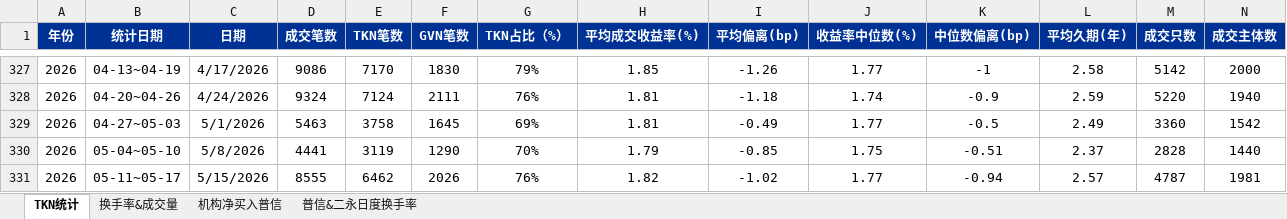
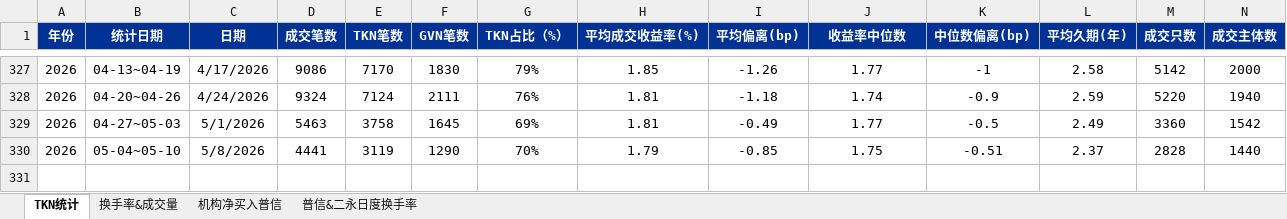
Before and after one commit to cayinc/puxin-bond-liquidity, an Excel workbook: data.xlsx, sheet TKN统计, drawn as a sheet; only a part is shown, gaps mark what is left out; values as stored, in another font and other column widths than the file's, no borders; charts and pictures not drawn; the diff names each change by its address in the sheet, - before the commit and + after, or states it on an @@ line.

```diff
--- a/data.xlsx (sheet TKN统计)
+++ b/data.xlsx (sheet TKN统计)
-J1: 收益率中位数(%)
+J1: 收益率中位数
-row 331: 2026 | 05-11~05-17 | 5/15/2026 | 8555 | 6462 | 2026 | 76% | 1.82 | -1.02 | 1.77 | -0.94 | 2.57 | 4787 | 1981
```
Also changed, not shown: sheet 换手率&成交量, sheet 普信&二永日度换手率, charts or pictures, 2 other files.
